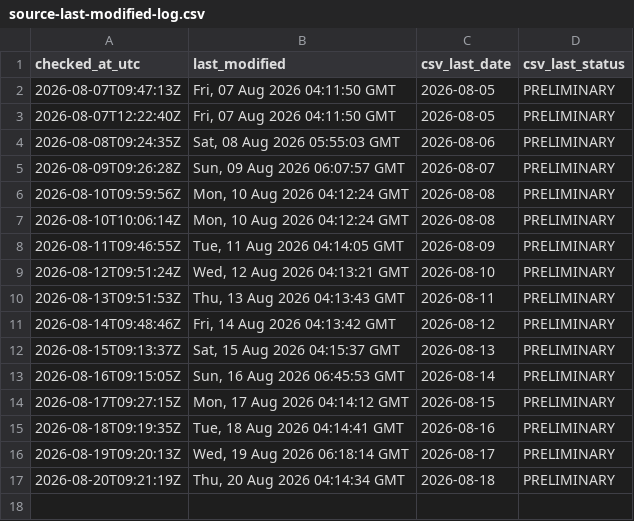
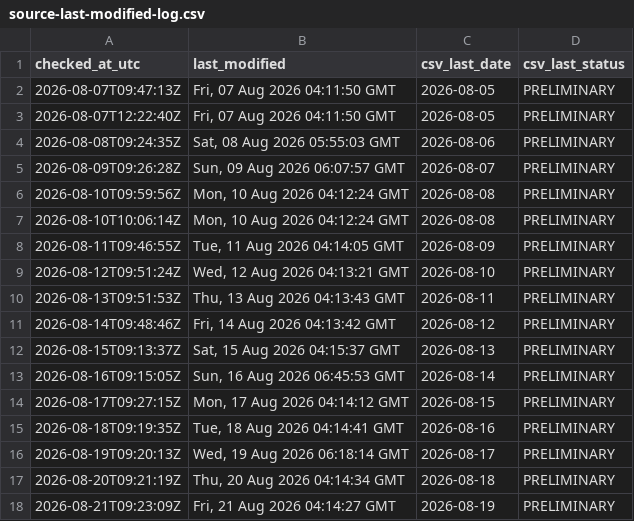
Before and after one commit to ArmandDelessert/ClimateChange, a CSV file: climate-spiral/data/source-last-modified-log.csv, drawn as a sheet.

```diff
--- a/climate-spiral/data/source-last-modified-log.csv
+++ b/climate-spiral/data/source-last-modified-log.csv
@@ -17 +17,2 @@ checked_at_utc,last_modified,csv_last_date,csv_last_status
 2026-08-20T09:21:19Z,"Thu, 20 Aug 2026 04:14:34 GMT",2026-08-18,PRELIMINARY
+2026-08-21T09:23:09Z,"Fri, 21 Aug 2026 04:14:27 GMT",2026-08-19,PRELIMINARY
```
Also changed, not shown: 1 other file.
